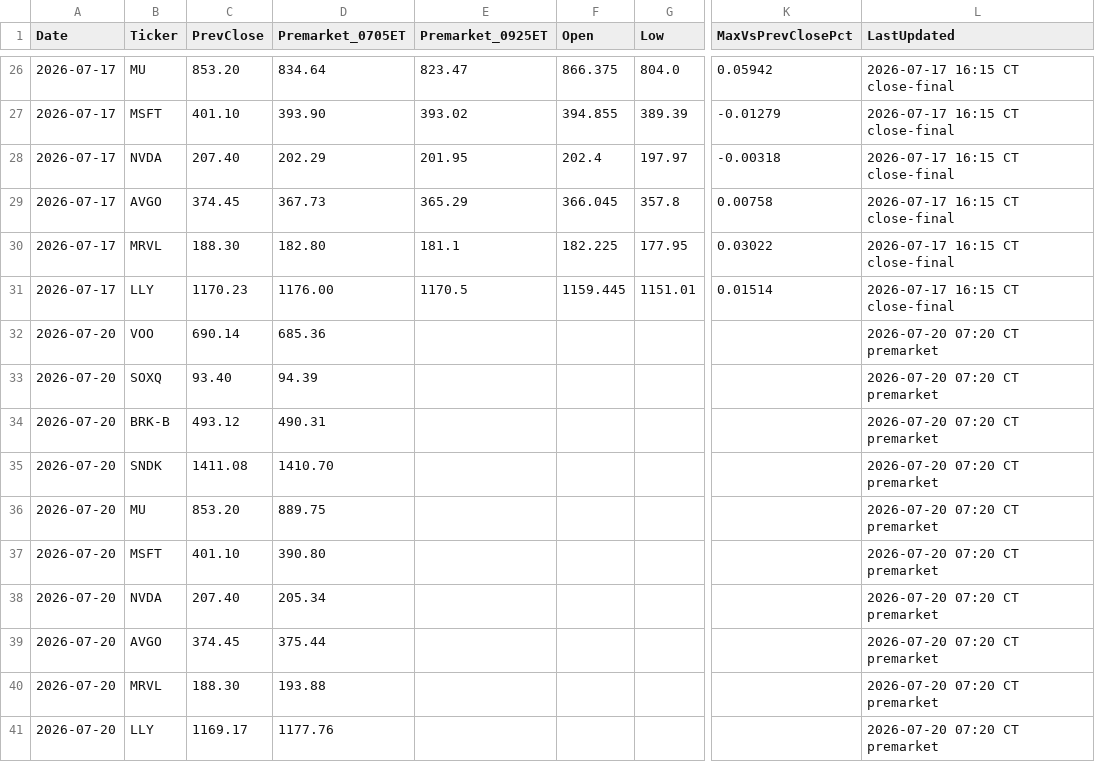
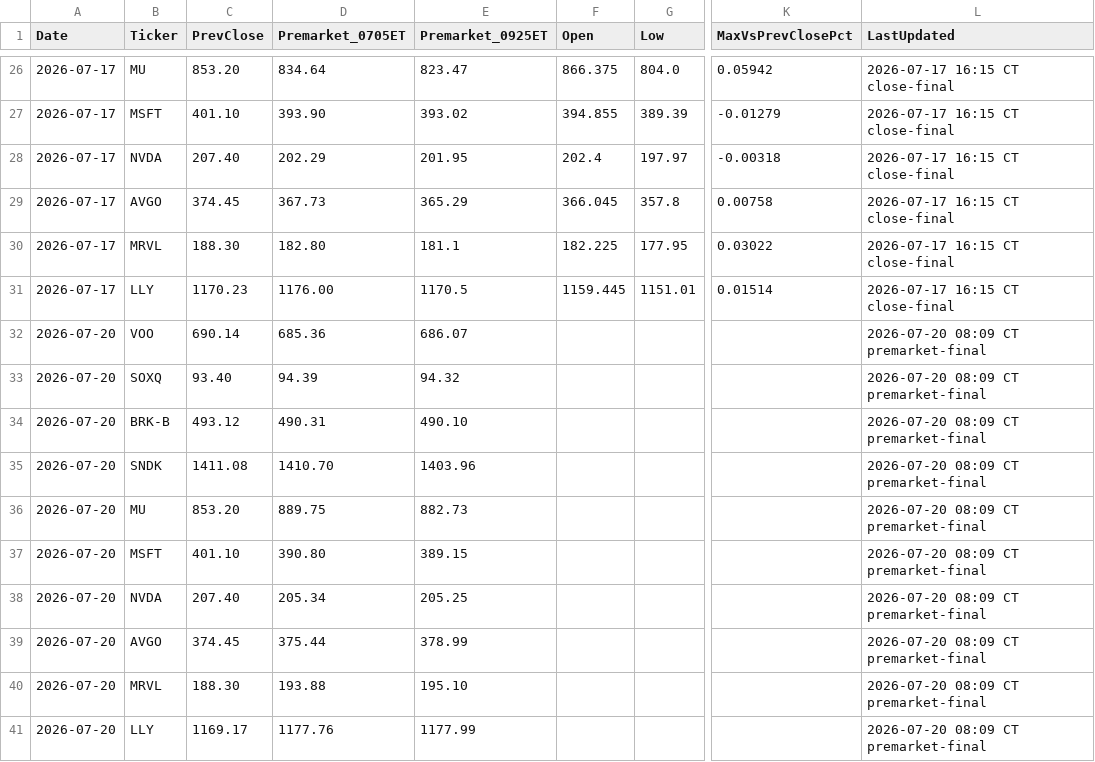
Before and after one commit to PVega007/stock-dashboard, a CSV file: dip_pop_daily_monitor.csv, drawn as a sheet; only a part is shown, gaps mark what is left out; the diff names each change by its address in the sheet, - before the commit and + after, or states it on an @@ line.

```diff
--- a/dip_pop_daily_monitor.csv
+++ b/dip_pop_daily_monitor.csv
-E32 (Premarket_0925ET): (empty)
+E32 (Premarket_0925ET): 686.07
-L32:L41 (LastUpdated): 2026-07-20 07:20 CT premarket
+L32:L41 (LastUpdated): 2026-07-20 08:09 CT premarket-final
-E33 (Premarket_0925ET): (empty)
+E33 (Premarket_0925ET): 94.32
-E34 (Premarket_0925ET): (empty)
+E34 (Premarket_0925ET): 490.10
-E35 (Premarket_0925ET): (empty)
+E35 (Premarket_0925ET): 1403.96
-E36 (Premarket_0925ET): (empty)
+E36 (Premarket_0925ET): 882.73
-E37 (Premarket_0925ET): (empty)
+E37 (Premarket_0925ET): 389.15
-E38 (Premarket_0925ET): (empty)
+E38 (Premarket_0925ET): 205.25
-E39 (Premarket_0925ET): (empty)
+E39 (Premarket_0925ET): 378.99
-E40 (Premarket_0925ET): (empty)
+E40 (Premarket_0925ET): 195.10
-E41 (Premarket_0925ET): (empty)
+E41 (Premarket_0925ET): 1177.99
```
Also changed, not shown: 2 other files.
